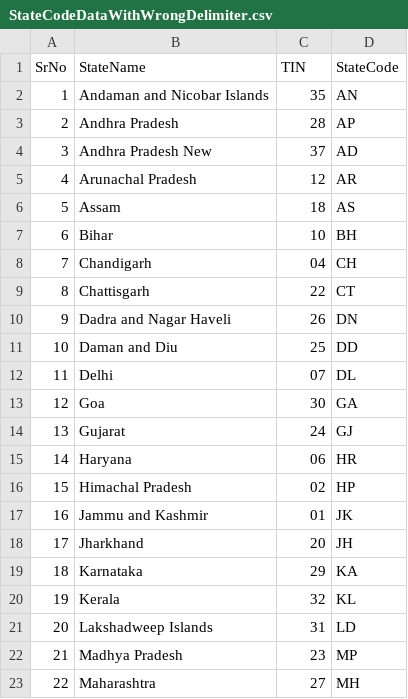
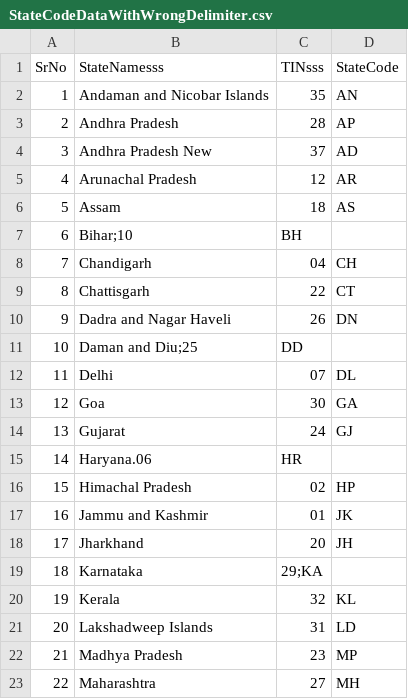
Before and after one commit to vidyadharhudge/Indian_State_Censes_Analyzer, a CSV file: StateCodeDataWithWrongDelimiter.csv, drawn as a sheet; only a part is shown.

Commit message:
Added:-T.C 2.5 :Given State Code Csv file Is Correct But With Wrong Header Throw Custom Exception

```diff
--- a/StateCodeDataWithWrongDelimiter.csv
+++ b/StateCodeDataWithWrongDelimiter.csv
@@ -1,2 +1,2 @@
-SrNo,StateName,TIN,StateCode
+SrNo,StateNamesss,TINsss,StateCode
 1,Andaman and Nicobar Islands,35,AN
@@ -6,3 +6,3 @@ SrNo,StateName,TIN,StateCode
 5,Assam,18,AS
-6,Bihar,10,BH
+6,Bihar;10,BH
 7,Chandigarh,04,CH
@@ -10,3 +10,3 @@ SrNo,StateName,TIN,StateCode
 9,Dadra and Nagar Haveli,26,DN
-10,Daman and Diu,25,DD
+10,Daman and Diu;25,DD
 11,Delhi,07,DL
@@ -14,3 +14,3 @@ SrNo,StateName,TIN,StateCode
 13,Gujarat,24,GJ
-14,Haryana,06,HR
+14,Haryana.06,HR
 15,Himachal Pradesh,02,HP
@@ -18,3 +18,3 @@ SrNo,StateName,TIN,StateCode
 17,Jharkhand,20,JH
-18,Karnataka,29,KA
+18,Karnataka,29;KA
 19,Kerala,32,KL
```
Also changed, not shown: 3 other files.
